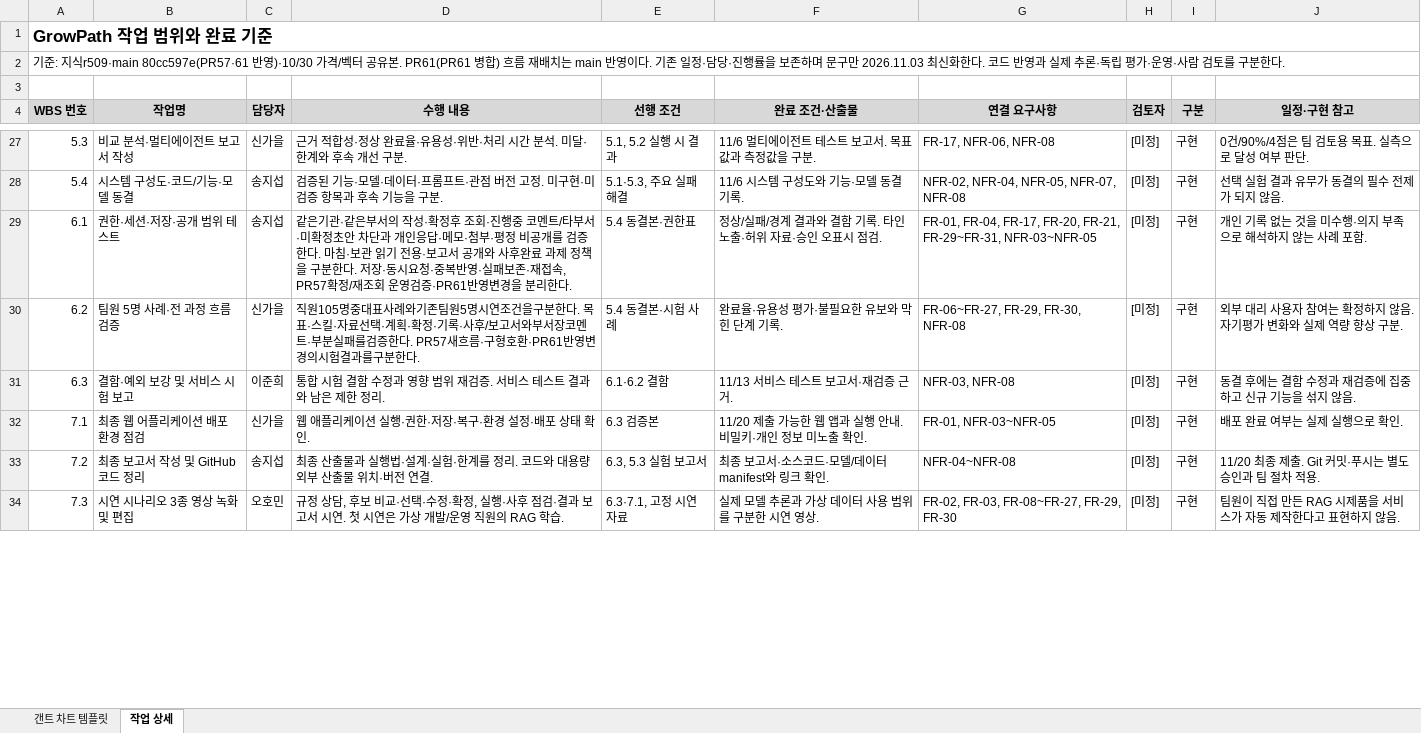
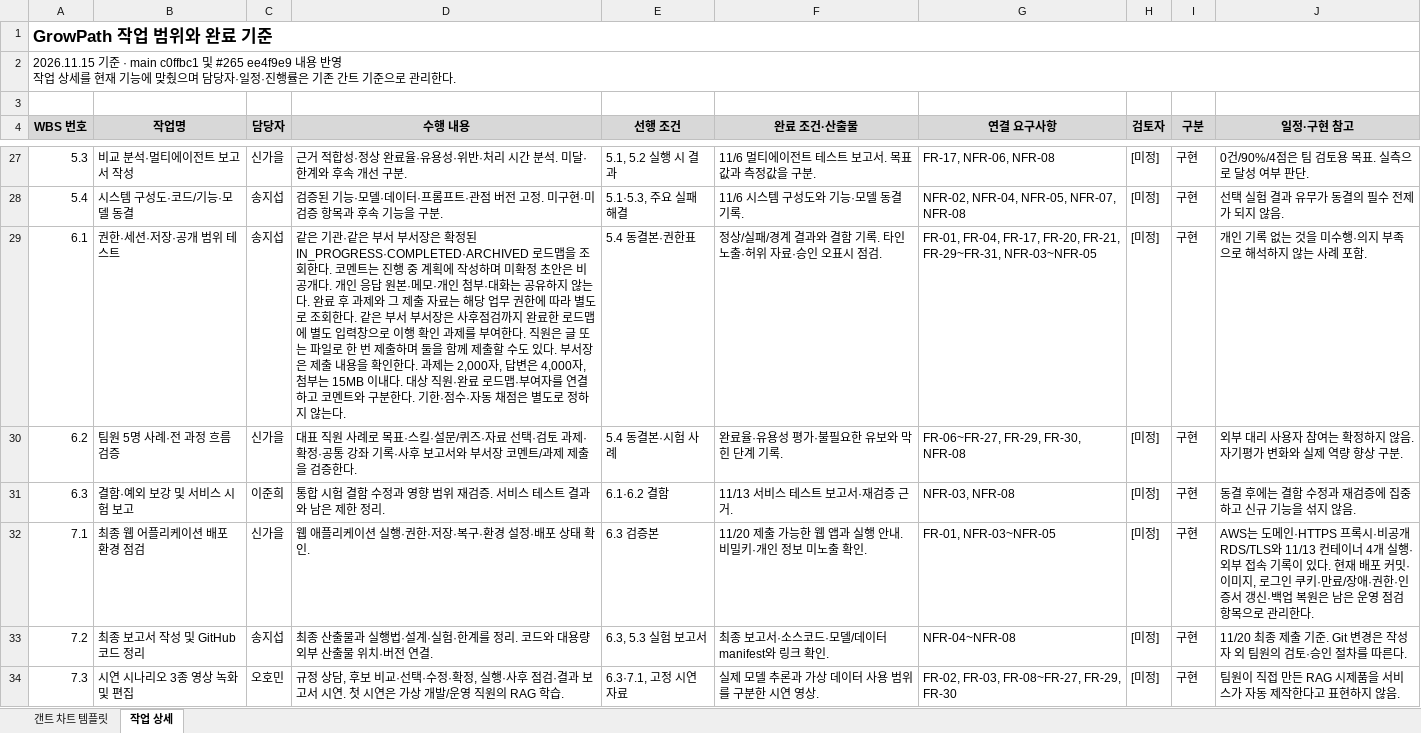
Before and after one commit to 20260528-skn-family-ai-33/SKN33-Final-2Team, an Excel workbook: docs/02_WBS/WBS_33기_2팀.xlsx, sheet 작업 상세, drawn as a sheet; only a part is shown, gaps mark what is left out; values as stored, in another font and other column widths than the file's, no borders; charts and pictures not drawn; ↵ is a line break in a cell; the diff covers the shown part only; the diff names each change by its address in the sheet, - before the commit and + after, or states it on an @@ line.

```diff
--- a/docs/02_WBS/WBS_33기_2팀.xlsx (sheet 작업 상세)
+++ b/docs/02_WBS/WBS_33기_2팀.xlsx (sheet 작업 상세)
-A2 (WBS 번호): 기준: 지식r509·main 80cc597e(PR57·61 반영)·10/30 가격/벡터 공유본. PR61(PR61 병합) 흐름 재배치는 main 반영이다. 기존 일정·담당·진행률을 보존하며 문구만 2026.11.03 최신화한다. 코드 반영과 실제 추론·독립 평가·운영·사람 검토를 구분한다.
+A2 (WBS 번호): 2026.11.15 기준 · main c0ffbc1 및 #265 ee4f9e9 내용 반영 ↵ 작업 상세를 현재 기능에 맞췄으며 담당자·일정·진행률은 기존 간트 기준으로 관리한다.
-D29 (수행 내용): 같은기관·같은부서의 작성·확정후 조회·진행중 코멘트/타부서·미확정초안 차단과 개인응답·메모·첨부·평정 비공개를 검증한다. 마침·보관 읽기 전용·보고서 공개와 사후완료 과제 정책을 구분한다. 저장·동시요청·중복반영·실패보존·재접속, PR57확정/재조회 운영검증·PR61반영변경을 분리한다.
+D29 (수행 내용): 같은 기관·같은 부서 부서장은 확정된 IN_PROGRESS·COMPLETED·ARCHIVED 로드맵을 조회한다. 코멘트는 진행 중 계획에 작성하며 미확정 초안은 비공개다. 개인 응답 원본·메모·개인 첨부·대화는 공유하지 않는다. 완료 후 과제와 그 제출 자료는 해당 업무 권한에 따라 별도로 조회한다. 같은 부서 부서장은 사후점검까지 완료한 로드맵에 별도 입력창으로 이행 확인 과제를 부여한다. 직원은 글 또는 파일로 한 번 제출하며 둘을 함께 제출할 수도 있다. 부서장은 제출 내용을 확인한다. 과제는 2,000자, 답변은 4,000자, 첨부는 15MB 이내다. 대상 직원·완료 로드맵·부여자를 연결하고 코멘트와 구분한다. 기한·점수·자동 채점은 별도로 정하지 않는다.
-D30 (수행 내용): 직원105명중대표사례와기존팀원5명시연조건을구분한다. 목표·스킬·자료선택·계획·확정·기록·사후/보고서와부서장코멘트·부분실패를검증한다. PR57새흐름·구형호환·PR61반영변경의시험결과를구분한다.
+D30 (수행 내용): 대표 직원 사례로 목표·스킬·설문/퀴즈·자료 선택·검토 과제·확정·공통 강좌 기록·사후 보고서와 부서장 코멘트/과제 제출을 검증한다.
-J32 (일정·구현 참고): 배포 완료 여부는 실제 실행으로 확인.
+J32 (일정·구현 참고): AWS는 도메인·HTTPS 프록시·비공개 RDS/TLS와 11/13 컨테이너 4개 실행·외부 접속 기록이 있다. 현재 배포 커밋·이미지, 로그인 쿠키·만료/장애·권한·인증서 갱신·백업 복원은 남은 운영 점검 항목으로 관리한다.
-J33 (일정·구현 참고): 11/20 최종 제출. Git 커밋·푸시는 별도 승인과 팀 절차 적용.
+J33 (일정·구현 참고): 11/20 최종 제출 기준. Git 변경은 작성자 외 팀원의 검토·승인 절차를 따른다.
```
Also changed, not shown: 52 edited cells elsewhere in this sheet, sheet 갠트 차트 템플릿, docs/01_요구사항_정의서/요구사항_정의서_33기_2팀.xlsx, 15 other files.
